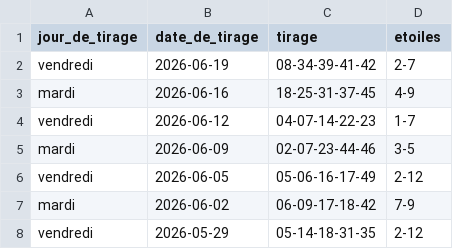
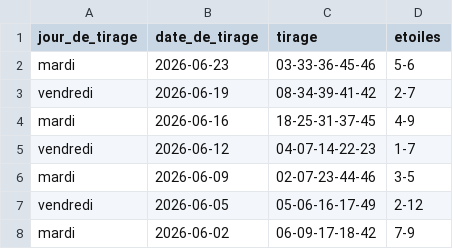
Before and after one commit to lgr974/euromillions-data, a CSV file: euromillions_merged.csv, drawn as a sheet; only a part is shown; the shorter side is filled out with more unchanged rows.

```diff
--- a/euromillions_merged.csv
+++ b/euromillions_merged.csv
@@ -1,2 +1,3 @@
 jour_de_tirage;date_de_tirage;tirage;etoiles
+mardi;2026-06-23;03-33-36-45-46;5-6
 vendredi;2026-06-19;08-34-39-41-42;2-7
```
